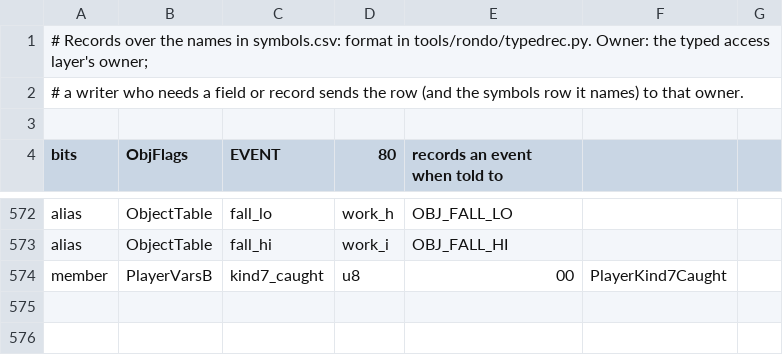
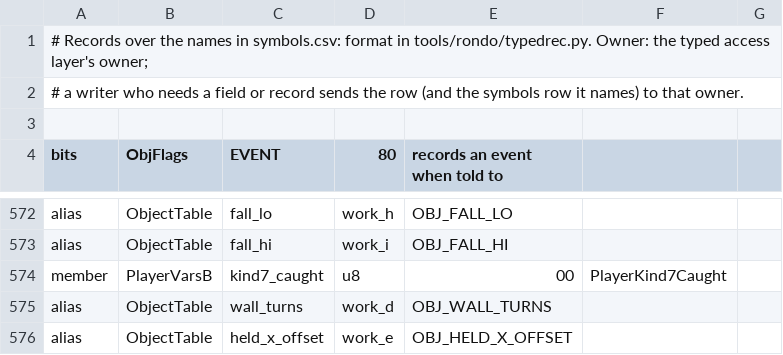
Before and after one commit to jeff-strutb/rondoofblood, a CSV file: config/rondo/records.csv, drawn as a sheet; only a part is shown, gaps mark what is left out.

```diff
--- a/config/rondo/records.csv
+++ b/config/rondo/records.csv
@@ -574 +574,3 @@ alias,ObjectTable,fall_hi,work_i,OBJ_FALL_HI
 member,PlayerVarsB,kind7_caught,u8,00,PlayerKind7Caught,
+alias,ObjectTable,wall_turns,work_d,OBJ_WALL_TURNS
+alias,ObjectTable,held_x_offset,work_e,OBJ_HELD_X_OFFSET
```
Also changed, not shown: config/rondo/symbols.csv, 8 other files.
